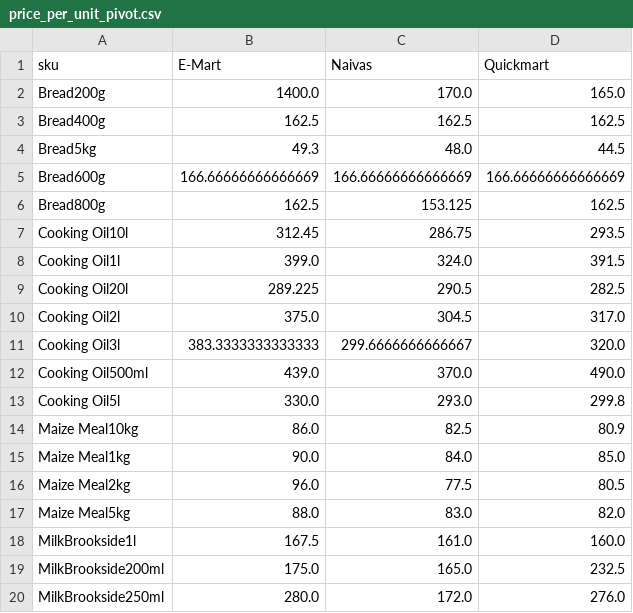
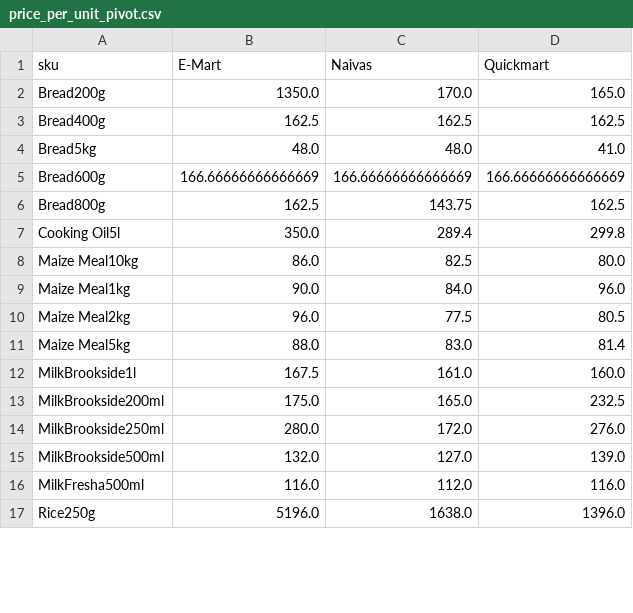
Before and after one commit to odawadavid/Webscraping, a CSV file: data/analytics/price_per_unit_pivot.csv, drawn as a sheet; only a part is shown; the shorter side is filled out with more unchanged rows; the diff covers the shown part only.

```diff
--- a/data/analytics/price_per_unit_pivot.csv
+++ b/data/analytics/price_per_unit_pivot.csv
@@ -1,18 +1,12 @@
 sku,E-Mart,Naivas,Quickmart
-Bread200g,1400.0,170.0,165.0
+Bread200g,1350.0,170.0,165.0
 Bread400g,162.5,162.5,162.5
-Bread5kg,49.3,48.0,44.5
+Bread5kg,48.0,48.0,41.0
 Bread600g,166.66666666666669,166.66666666666669,166.66666666666669
-Bread800g,162.5,153.125,162.5
-Cooking Oil10l,312.45,286.75,293.5
-Cooking Oil1l,399.0,324.0,391.5
-Cooking Oil20l,289.225,290.5,282.5
-Cooking Oil2l,375.0,304.5,317.0
-Cooking Oil3l,383.3333333333333,299.6666666666667,320.0
-Cooking Oil500ml,439.0,370.0,490.0
-Cooking Oil5l,330.0,293.0,299.8
-Maize Meal10kg,86.0,82.5,80.9
-Maize Meal1kg,90.0,84.0,85.0
+Bread800g,162.5,143.75,162.5
+Cooking Oil5l,350.0,289.4,299.8
+Maize Meal10kg,86.0,82.5,80.0
+Maize Meal1kg,90.0,84.0,96.0
 Maize Meal2kg,96.0,77.5,80.5
-Maize Meal5kg,88.0,83.0,82.0
+Maize Meal5kg,88.0,83.0,81.4
 MilkBrookside1l,167.5,161.0,160.0
```
Also changed, not shown: 2 removed rows and 10 edited cells elsewhere in this file, data/raw/naivas.csv, 5 other files.
